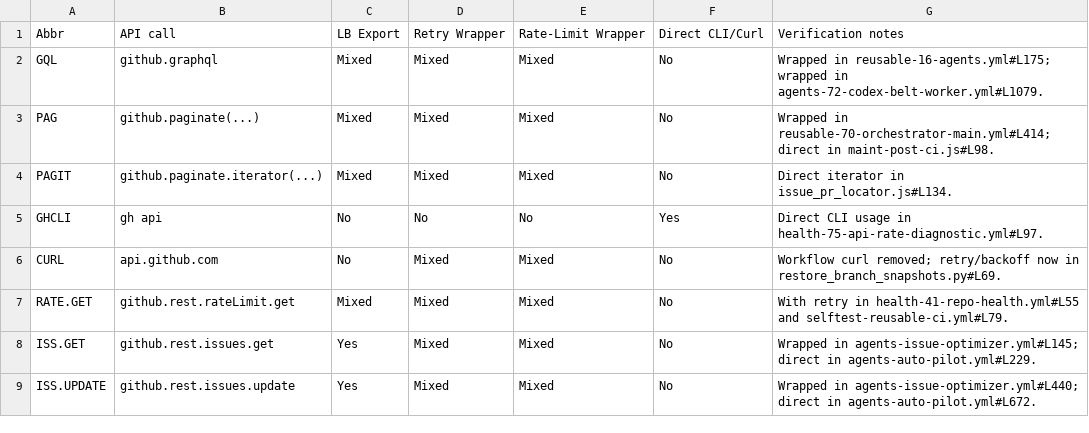
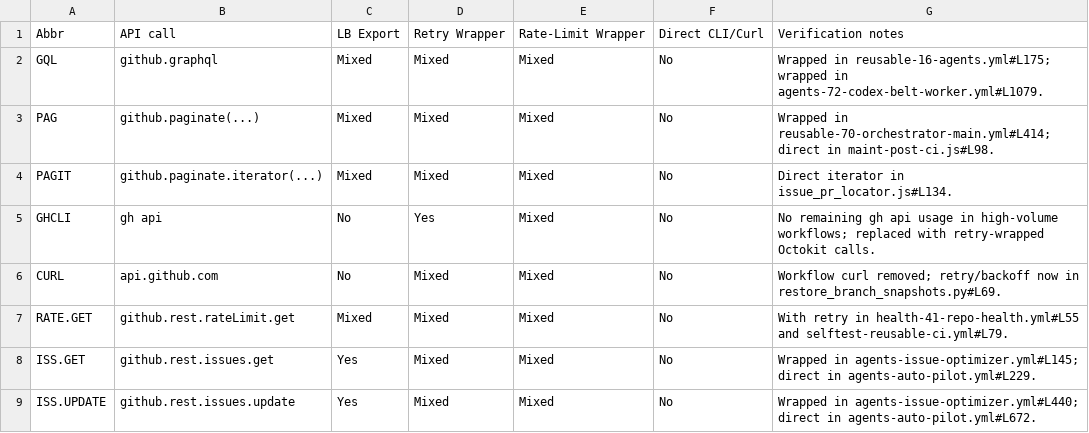
Before and after one commit to stranske/Workflows, a CSV file: docs/fixes/high-volume-workflows-api-audit-table.csv, drawn as a sheet; only a part is shown.

Commit message:
docs: update audit for gh api cleanup

```diff
--- a/docs/fixes/high-volume-workflows-api-audit-table.csv
+++ b/docs/fixes/high-volume-workflows-api-audit-table.csv
@@ -4,3 +4,3 @@ PAG,github.paginate(...),Mixed,Mixed,Mixed,No,"Wrapped in reusable-70-orchestrat
 PAGIT,github.paginate.iterator(...),Mixed,Mixed,Mixed,No,"Direct iterator in issue_pr_locator.js#L134."
-GHCLI,gh api,No,No,No,Yes,"Direct CLI usage in health-75-api-rate-diagnostic.yml#L97."
+GHCLI,gh api,No,Yes,Mixed,No,"No remaining gh api usage in high-volume workflows; replaced with retry-wrapped Octokit calls."
 CURL,api.github.com,No,Mixed,Mixed,No,"Workflow curl removed; retry/backoff now in restore_branch_snapshots.py#L69."
```
Also changed, not shown: 1 other file.
